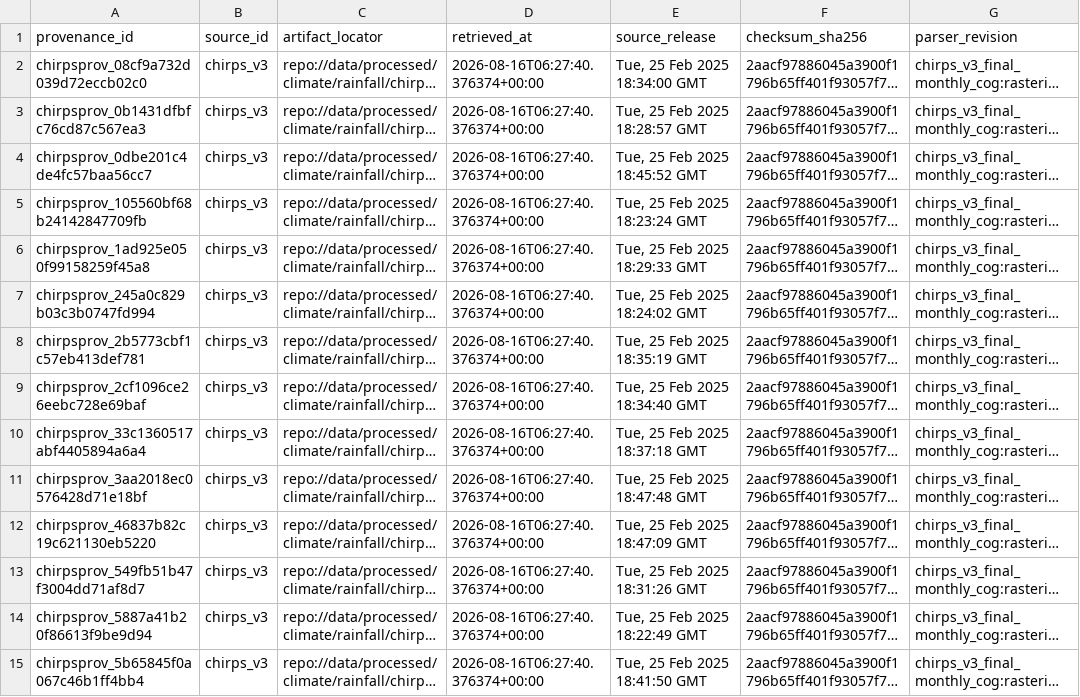
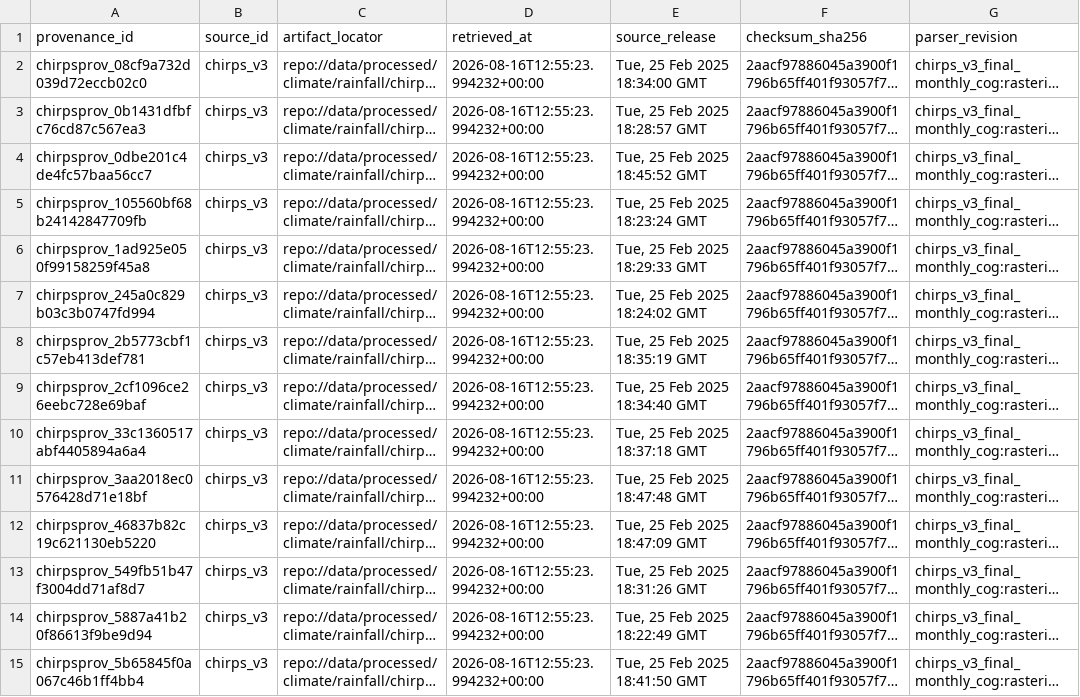
Before and after one commit to nabilrn/ranah-observatory, a CSV file: data/processed/climate/rainfall/chirps-annual-rainfall-provenance.csv, drawn as a sheet; only a part is shown; long unchanged cells end in …; the diff covers the shown part only; the diff names each change by its address in the sheet, - before the commit and + after, or states it on an @@ line.

```diff
--- a/data/processed/climate/rainfall/chirps-annual-rainfall-provenance.csv
+++ b/data/processed/climate/rainfall/chirps-annual-rainfall-provenance.csv
-D2:D15 (retrieved_at): 2026-08-16T06:27:40.376374+00:00
+D2:D15 (retrieved_at): 2026-08-16T12:55:23.994232+00:00
```
Also changed, not shown: 31 edited cells elsewhere in this file, 1 other file.
